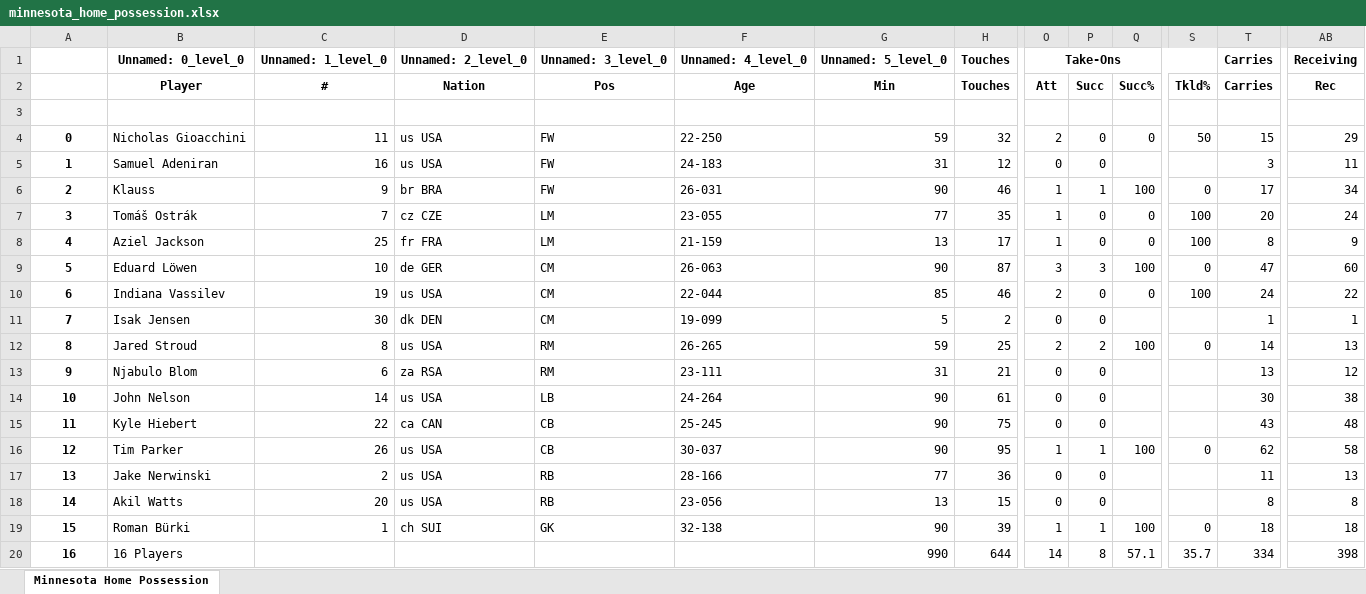
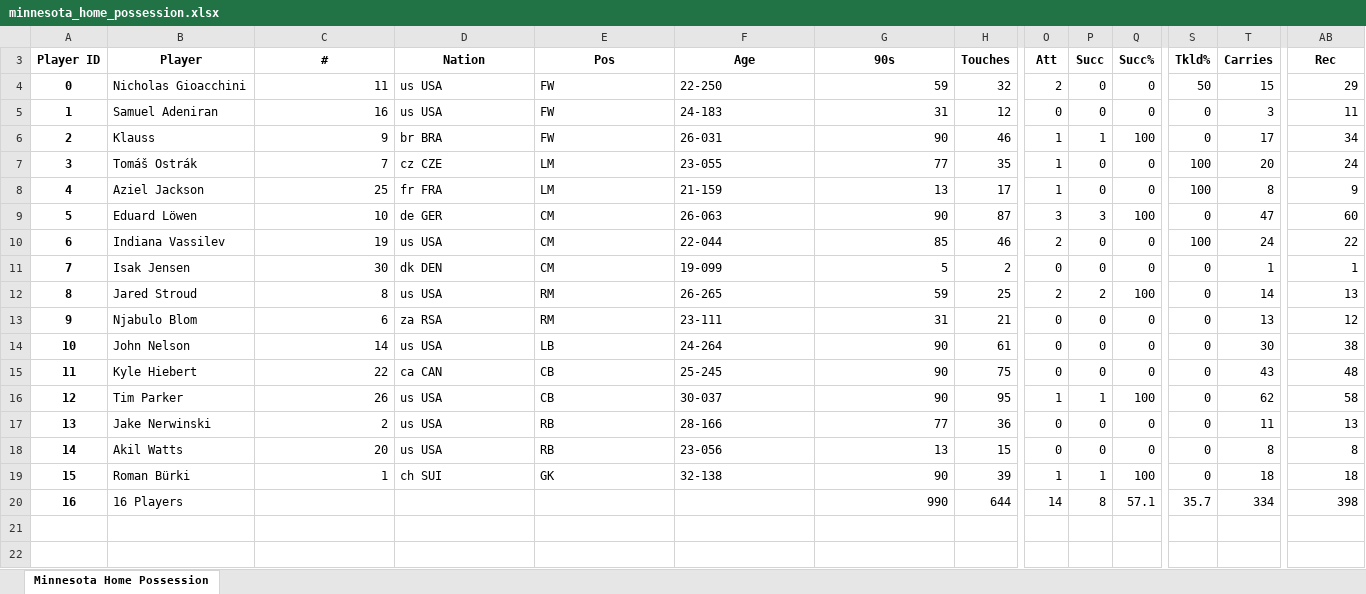
Before and after one commit to Luno0811/CITY_Soccer_Analysis, an Excel workbook: Datasources/Minnesota Home/minnesota_home_possession.xlsx, sheet Minnesota Home Possession, drawn as a sheet; only a part is shown, gaps mark what is left out; values as stored, in another font and other column widths than the file's, no borders; removed rows and columns are numbered as before the commit, all else as after; rows hold the shown columns only; the diff names each change by its address in the sheet, - before the commit and + after, or states it on an @@ line.

```diff
--- a/Datasources/Minnesota Home/minnesota_home_possession.xlsx (sheet Minnesota Home Possession)
+++ b/Datasources/Minnesota Home/minnesota_home_possession.xlsx (sheet Minnesota Home Possession)
@@ row 1 hidden:  | Unnamed: 0_level_0 | Unnamed: 1_level_0 | Unnamed: 2_level_0 | Unnamed: 3_level_0 | Unnamed: 4_level_0 | Unnamed: 5_level_0 | Touches | Take-Ons |  |  |  | Carries | Receiving @@
@@ column A (Player ID) renumbered in row 3 @@
-G3: Min
+G3: 90s
-row 3: (empty)
-Q5 (Succ%): (empty)
+Q5 (Succ%): 0
-S5 (Tkld%): (empty)
+S5 (Tkld%): 0
-Q11 (Succ%): (empty)
+Q11 (Succ%): 0
-S11 (Tkld%): (empty)
+S11 (Tkld%): 0
-Q13:Q15 (Succ%): (empty)
+Q13:Q15 (Succ%): 0
-S13:S15 (Tkld%): (empty)
+S13:S15 (Tkld%): 0
-Q17:Q18 (Succ%): (empty)
+Q17:Q18 (Succ%): 0
-S17:S18 (Tkld%): (empty)
+S17:S18 (Tkld%): 0
```
Also changed, not shown: Datasources/LAFC_Away/lafc_away_possession.xlsx, Datasources/LAFC_Home/lafc_home_possession.xlsx, 33 other files.
